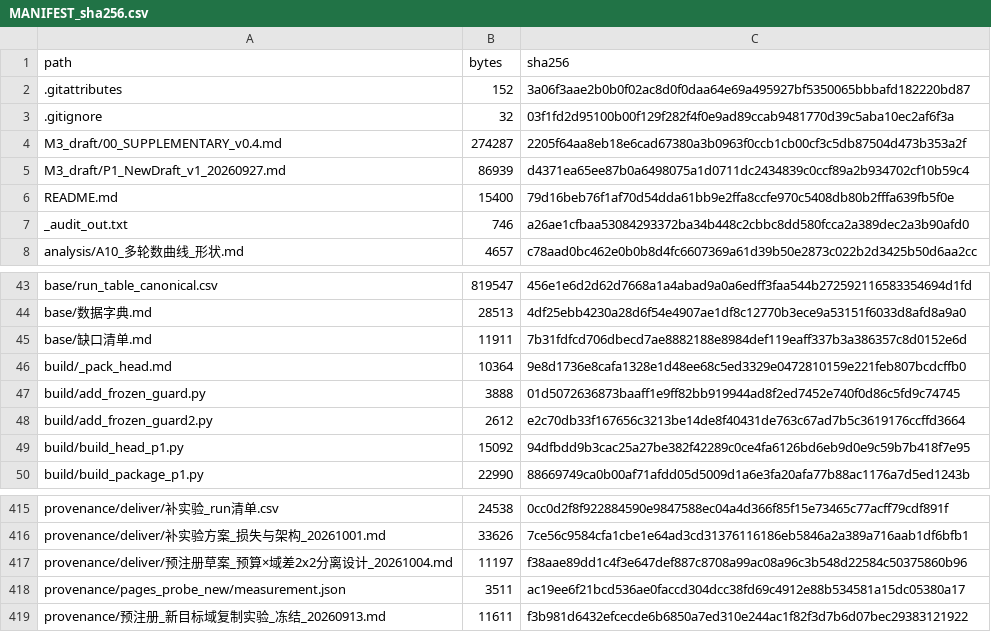
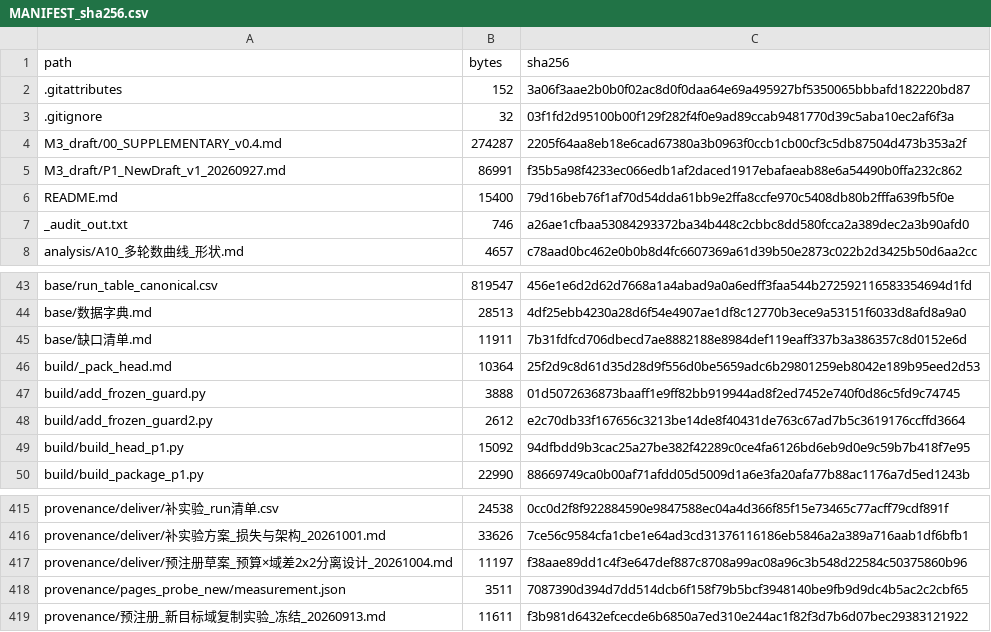
Before and after one commit to YBP2005/Cross-Domain-YOLOv12, a CSV file: MANIFEST_sha256.csv, drawn as a sheet; only a part is shown, gaps mark what is left out.

```diff
--- a/MANIFEST_sha256.csv
+++ b/MANIFEST_sha256.csv
@@ -4,3 +4,3 @@ path,bytes,sha256
 M3_draft/00_SUPPLEMENTARY_v0.4.md,274287,2205f64aa8eb18e6cad67380a3b0963f0ccb1cb00cf3c5db87504d473b353a2f
-M3_draft/P1_NewDraft_v1_20260927.md,86939,d4371ea65ee87b0a6498075a1d0711dc2434839c0ccf89a2b934702cf10b59c4
+M3_draft/P1_NewDraft_v1_20260927.md,86991,f35b5a98f4233ec066edb1af2daced1917ebafaeab88e6a54490b0ffa232c862
 README.md,15400,79d16beb76f1af70d54dda61bb9e2ffa8ccfe970c5408db80b2fffa639fb5f0e
@@ -45,3 +45,3 @@ base/数据字典.md,28513,4df25ebb4230a28d6f54e4907ae1df8c12770b3ece9a53151f603
 base/缺口清单.md,11911,7b31fdfcd706dbecd7ae8882188e8984def119eaff337b3a386357c8d0152e6d
-build/_pack_head.md,10364,9e8d1736e8cafa1328e1d48ee68c5ed3329e0472810159e221feb807bcdcffb0
+build/_pack_head.md,10364,25f2d9c8d61d35d28d9f556d0be5659adc6b29801259eb8042e189b95eed2d53
 build/add_frozen_guard.py,3888,01d5072636873baaff1e9ff82bb919944ad8f2ed7452e740f0d86c5fd9c74745
@@ -417,3 +417,3 @@ provenance/deliver/补实验方案_损失与架构_20261001.md,33626,7ce56c9584c
 provenance/deliver/预注册草案_预算×域差2x2分离设计_20261004.md,11197,f38aae89dd1c4f3e647def887c8708a99ac08a96c3b548d22584c50375860b96
-provenance/pages_probe_new/measurement.json,3511,ac19ee6f21bcd536ae0faccd304dcc38fd69c4912e88b534581a15dc05380a17
+provenance/pages_probe_new/measurement.json,3511,7087390d394d7dd514dcb6f158f79b5bcf3948140be9fb9d9dc4b5ac2c2cbf65
 provenance/预注册_新目标域复制实验_冻结_20260913.md,11611,f3b981d6432efcecde6b6850a7ed310e244ac1f82f3d7b6d07bec29383121922
```
Also changed, not shown: 3 other files.
